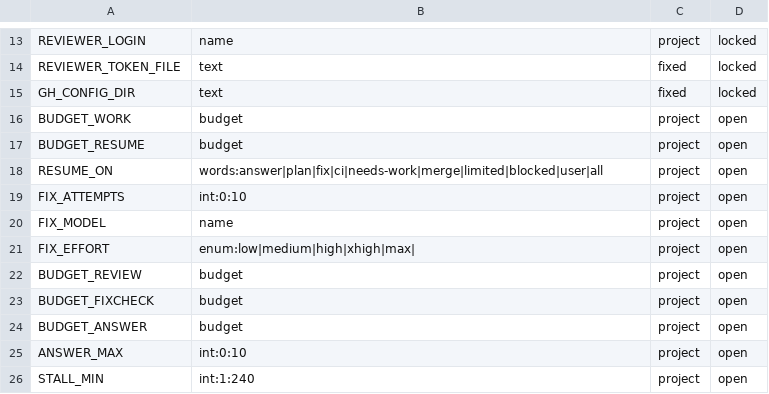
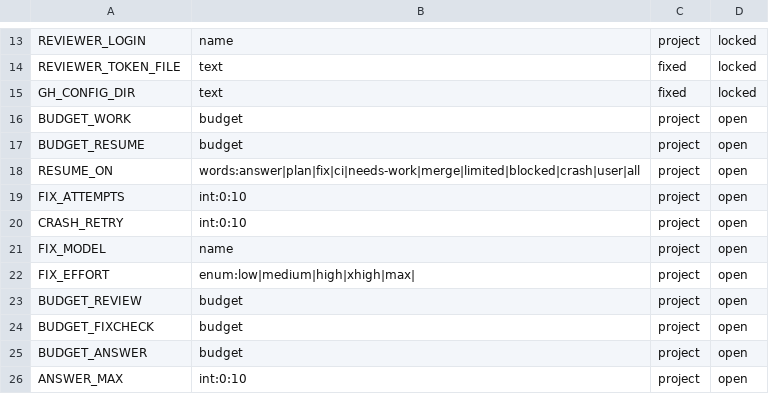
Before and after one commit to glyzer/canccu-dispatcher, a TSV file: lib/canccu-settings.tsv, drawn as a sheet; only a part is shown, gaps mark what is left out; the shorter side is filled out with more unchanged rows.

```diff
--- a/lib/canccu-settings.tsv
+++ b/lib/canccu-settings.tsv
@@ -17,4 +17,5 @@ BUDGET_WORK	budget	project	open
 BUDGET_RESUME	budget	project	open
-RESUME_ON	words:answer|plan|fix|ci|needs-work|merge|limited|blocked|user|all	project	open
+RESUME_ON	words:answer|plan|fix|ci|needs-work|merge|limited|blocked|crash|user|all	project	open
 FIX_ATTEMPTS	int:0:10	project	open
+CRASH_RETRY	int:0:10	project	open
 FIX_MODEL	name	project	open
```
Also changed, not shown: 15 other files.
